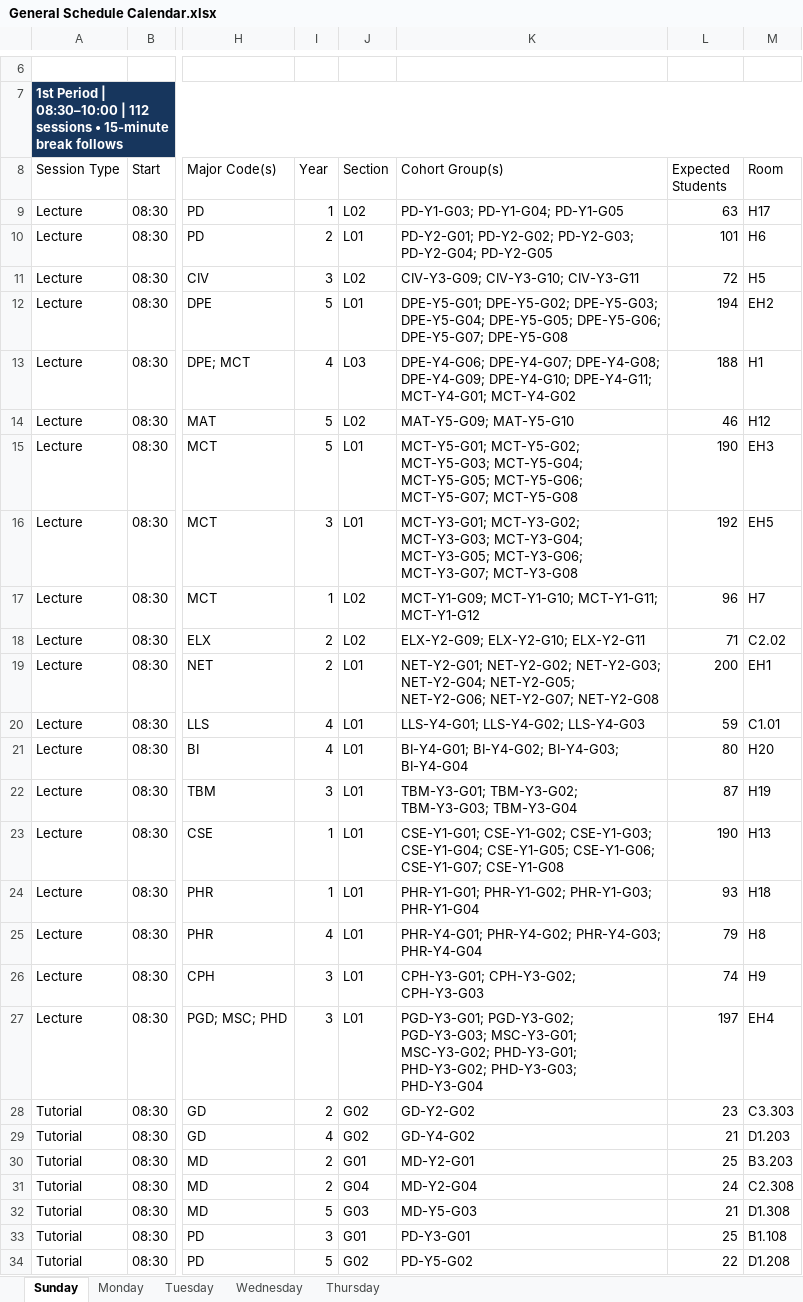
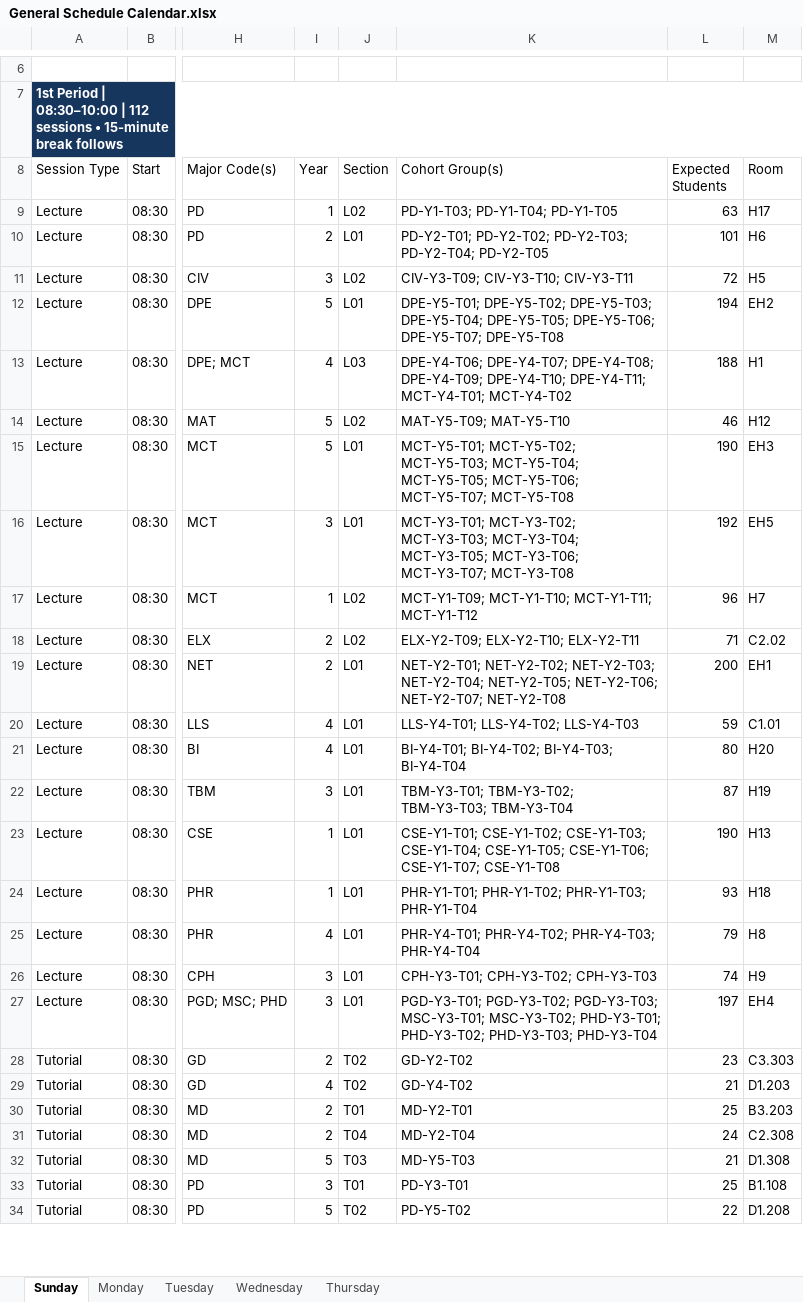
Before and after one commit to R-Abdelaty/MEGA-SHS, an Excel workbook: fake data/General Schedule Calendar.xlsx, sheet Sunday, drawn as a sheet; only a part is shown, gaps mark what is left out; values as stored, in another font and other column widths than the file's, no borders; conditional formats and table styles not drawn; the diff covers the shown part only; the diff names each change by its address in the sheet, - before the commit and + after, or states it on an @@ line.

```diff
--- a/fake data/General Schedule Calendar.xlsx (sheet Sunday)
+++ b/fake data/General Schedule Calendar.xlsx (sheet Sunday)
-K9 (Cohort Group(s)): PD-Y1-G03; PD-Y1-G04; PD-Y1-G05
+K9 (Cohort Group(s)): PD-Y1-T03; PD-Y1-T04; PD-Y1-T05
-K10 (Cohort Group(s)): PD-Y2-G01; PD-Y2-G02; PD-Y2-G03; PD-Y2-G04; PD-Y2-G05
+K10 (Cohort Group(s)): PD-Y2-T01; PD-Y2-T02; PD-Y2-T03; PD-Y2-T04; PD-Y2-T05
-K11 (Cohort Group(s)): CIV-Y3-G09; CIV-Y3-G10; CIV-Y3-G11
+K11 (Cohort Group(s)): CIV-Y3-T09; CIV-Y3-T10; CIV-Y3-T11
-K12 (Cohort Group(s)): DPE-Y5-G01; DPE-Y5-G02; DPE-Y5-G03; DPE-Y5-G04; DPE-Y5-G05; DPE-Y5-G06; DPE-Y5-G07; DPE-Y5-G08
+K12 (Cohort Group(s)): DPE-Y5-T01; DPE-Y5-T02; DPE-Y5-T03; DPE-Y5-T04; DPE-Y5-T05; DPE-Y5-T06; DPE-Y5-T07; DPE-Y5-T08
-K13 (Cohort Group(s)): DPE-Y4-G06; DPE-Y4-G07; DPE-Y4-G08; DPE-Y4-G09; DPE-Y4-G10; DPE-Y4-G11; MCT-Y4-G01; MCT-Y4-G02
+K13 (Cohort Group(s)): DPE-Y4-T06; DPE-Y4-T07; DPE-Y4-T08; DPE-Y4-T09; DPE-Y4-T10; DPE-Y4-T11; MCT-Y4-T01; MCT-Y4-T02
-K14 (Cohort Group(s)): MAT-Y5-G09; MAT-Y5-G10
+K14 (Cohort Group(s)): MAT-Y5-T09; MAT-Y5-T10
-K15 (Cohort Group(s)): MCT-Y5-G01; MCT-Y5-G02; MCT-Y5-G03; MCT-Y5-G04; MCT-Y5-G05; MCT-Y5-G06; MCT-Y5-G07; MCT-Y5-G08
+K15 (Cohort Group(s)): MCT-Y5-T01; MCT-Y5-T02; MCT-Y5-T03; MCT-Y5-T04; MCT-Y5-T05; MCT-Y5-T06; MCT-Y5-T07; MCT-Y5-T08
-K16 (Cohort Group(s)): MCT-Y3-G01; MCT-Y3-G02; MCT-Y3-G03; MCT-Y3-G04; MCT-Y3-G05; MCT-Y3-G06; MCT-Y3-G07; MCT-Y3-G08
+K16 (Cohort Group(s)): MCT-Y3-T01; MCT-Y3-T02; MCT-Y3-T03; MCT-Y3-T04; MCT-Y3-T05; MCT-Y3-T06; MCT-Y3-T07; MCT-Y3-T08
-K17 (Cohort Group(s)): MCT-Y1-G09; MCT-Y1-G10; MCT-Y1-G11; MCT-Y1-G12
+K17 (Cohort Group(s)): MCT-Y1-T09; MCT-Y1-T10; MCT-Y1-T11; MCT-Y1-T12
-K18 (Cohort Group(s)): ELX-Y2-G09; ELX-Y2-G10; ELX-Y2-G11
+K18 (Cohort Group(s)): ELX-Y2-T09; ELX-Y2-T10; ELX-Y2-T11
-K19 (Cohort Group(s)): NET-Y2-G01; NET-Y2-G02; NET-Y2-G03; NET-Y2-G04; NET-Y2-G05; NET-Y2-G06; NET-Y2-G07; NET-Y2-G08
+K19 (Cohort Group(s)): NET-Y2-T01; NET-Y2-T02; NET-Y2-T03; NET-Y2-T04; NET-Y2-T05; NET-Y2-T06; NET-Y2-T07; NET-Y2-T08
-K20 (Cohort Group(s)): LLS-Y4-G01; LLS-Y4-G02; LLS-Y4-G03
+K20 (Cohort Group(s)): LLS-Y4-T01; LLS-Y4-T02; LLS-Y4-T03
-K21 (Cohort Group(s)): BI-Y4-G01; BI-Y4-G02; BI-Y4-G03; BI-Y4-G04
+K21 (Cohort Group(s)): BI-Y4-T01; BI-Y4-T02; BI-Y4-T03; BI-Y4-T04
-K22 (Cohort Group(s)): TBM-Y3-G01; TBM-Y3-G02; TBM-Y3-G03; TBM-Y3-G04
+K22 (Cohort Group(s)): TBM-Y3-T01; TBM-Y3-T02; TBM-Y3-T03; TBM-Y3-T04
-K23 (Cohort Group(s)): CSE-Y1-G01; CSE-Y1-G02; CSE-Y1-G03; CSE-Y1-G04; CSE-Y1-G05; CSE-Y1-G06; CSE-Y1-G07; CSE-Y1-G08
+K23 (Cohort Group(s)): CSE-Y1-T01; CSE-Y1-T02; CSE-Y1-T03; CSE-Y1-T04; CSE-Y1-T05; CSE-Y1-T06; CSE-Y1-T07; CSE-Y1-T08
-K24 (Cohort Group(s)): PHR-Y1-G01; PHR-Y1-G02; PHR-Y1-G03; PHR-Y1-G04
+K24 (Cohort Group(s)): PHR-Y1-T01; PHR-Y1-T02; PHR-Y1-T03; PHR-Y1-T04
-K25 (Cohort Group(s)): PHR-Y4-G01; PHR-Y4-G02; PHR-Y4-G03; PHR-Y4-G04
+K25 (Cohort Group(s)): PHR-Y4-T01; PHR-Y4-T02; PHR-Y4-T03; PHR-Y4-T04
-K26 (Cohort Group(s)): CPH-Y3-G01; CPH-Y3-G02; CPH-Y3-G03
+K26 (Cohort Group(s)): CPH-Y3-T01; CPH-Y3-T02; CPH-Y3-T03
-K27 (Cohort Group(s)): PGD-Y3-G01; PGD-Y3-G02; PGD-Y3-G03; MSC-Y3-G01; MSC-Y3-G02; PHD-Y3-G01; PHD-Y3-G02; PHD-Y3-G03; PHD-Y3-G04
+K27 (Cohort Group(s)): PGD-Y3-T01; PGD-Y3-T02; PGD-Y3-T03; MSC-Y3-T01; MSC-Y3-T02; PHD-Y3-T01; PHD-Y3-T02; PHD-Y3-T03; PHD-Y3-T04
-J28:J29 (Section): G02
+J28:J29 (Section): T02
-K28 (Cohort Group(s)): GD-Y2-G02
+K28 (Cohort Group(s)): GD-Y2-T02
-K29 (Cohort Group(s)): GD-Y4-G02
+K29 (Cohort Group(s)): GD-Y4-T02
-J30 (Section): G01
+J30 (Section): T01
-K30 (Cohort Group(s)): MD-Y2-G01
+K30 (Cohort Group(s)): MD-Y2-T01
-J31 (Section): G04
+J31 (Section): T04
-K31 (Cohort Group(s)): MD-Y2-G04
+K31 (Cohort Group(s)): MD-Y2-T04
-J32 (Section): G03
+J32 (Section): T03
-K32 (Cohort Group(s)): MD-Y5-G03
+K32 (Cohort Group(s)): MD-Y5-T03
-J33 (Section): G01
+J33 (Section): T01
-K33 (Cohort Group(s)): PD-Y3-G01
+K33 (Cohort Group(s)): PD-Y3-T01
-J34 (Section): G02
+J34 (Section): T02
-K34 (Cohort Group(s)): PD-Y5-G02
+K34 (Cohort Group(s)): PD-Y5-T02
```
Also changed, not shown: 1006 edited cells elsewhere in this sheet, sheet Wednesday, sheet Thursday, sheet Tuesday, sheet Monday, fake data/01_Room_Schedule.xlsx, fake data/03_Student_Enrollment.xlsx, 11 other files.
